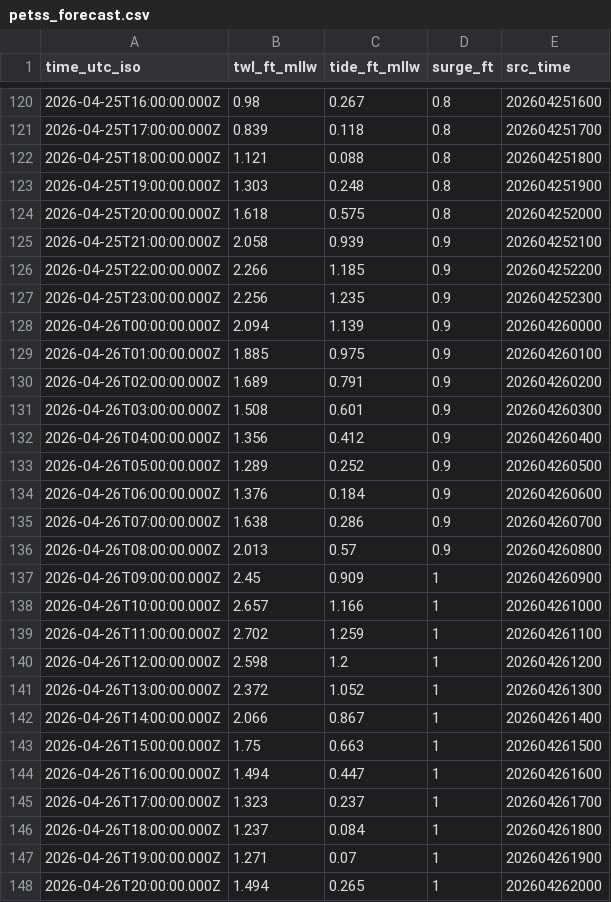
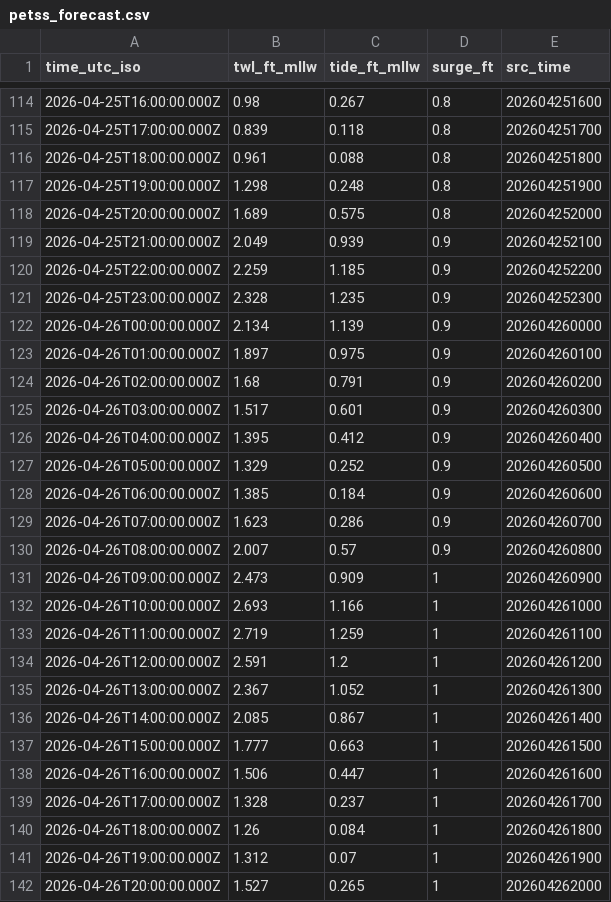
Before and after one commit to hondrospj/ShipBottom, a CSV file: data/petss_forecast.csv, drawn as a sheet; only a part is shown, gaps mark what is left out; the diff covers the shown part only.

```diff
--- a/data/petss_forecast.csv
+++ b/data/petss_forecast.csv
@@ -121,28 +115,28 @@ time_utc_iso,twl_ft_mllw,tide_ft_mllw,surge_ft,src_time
 2026-04-25T17:00:00.000Z,0.839,0.118,0.8,202604251700
-2026-04-25T18:00:00.000Z,1.121,0.088,0.8,202604251800
-2026-04-25T19:00:00.000Z,1.303,0.248,0.8,202604251900
-2026-04-25T20:00:00.000Z,1.618,0.575,0.8,202604252000
-2026-04-25T21:00:00.000Z,2.058,0.939,0.9,202604252100
-2026-04-25T22:00:00.000Z,2.266,1.185,0.9,202604252200
-2026-04-25T23:00:00.000Z,2.256,1.235,0.9,202604252300
-2026-04-26T00:00:00.000Z,2.094,1.139,0.9,202604260000
-2026-04-26T01:00:00.000Z,1.885,0.975,0.9,202604260100
-2026-04-26T02:00:00.000Z,1.689,0.791,0.9,202604260200
-2026-04-26T03:00:00.000Z,1.508,0.601,0.9,202604260300
-2026-04-26T04:00:00.000Z,1.356,0.412,0.9,202604260400
-2026-04-26T05:00:00.000Z,1.289,0.252,0.9,202604260500
-2026-04-26T06:00:00.000Z,1.376,0.184,0.9,202604260600
-2026-04-26T07:00:00.000Z,1.638,0.286,0.9,202604260700
-2026-04-26T08:00:00.000Z,2.013,0.57,0.9,202604260800
-2026-04-26T09:00:00.000Z,2.45,0.909,1,202604260900
-2026-04-26T10:00:00.000Z,2.657,1.166,1,202604261000
-2026-04-26T11:00:00.000Z,2.702,1.259,1,202604261100
-2026-04-26T12:00:00.000Z,2.598,1.2,1,202604261200
-2026-04-26T13:00:00.000Z,2.372,1.052,1,202604261300
-2026-04-26T14:00:00.000Z,2.066,0.867,1,202604261400
-2026-04-26T15:00:00.000Z,1.75,0.663,1,202604261500
-2026-04-26T16:00:00.000Z,1.494,0.447,1,202604261600
-2026-04-26T17:00:00.000Z,1.323,0.237,1,202604261700
-2026-04-26T18:00:00.000Z,1.237,0.084,1,202604261800
-2026-04-26T19:00:00.000Z,1.271,0.07,1,202604261900
-2026-04-26T20:00:00.000Z,1.494,0.265,1,202604262000
+2026-04-25T18:00:00.000Z,0.961,0.088,0.8,202604251800
+2026-04-25T19:00:00.000Z,1.298,0.248,0.8,202604251900
+2026-04-25T20:00:00.000Z,1.689,0.575,0.8,202604252000
+2026-04-25T21:00:00.000Z,2.049,0.939,0.9,202604252100
+2026-04-25T22:00:00.000Z,2.259,1.185,0.9,202604252200
+2026-04-25T23:00:00.000Z,2.328,1.235,0.9,202604252300
+2026-04-26T00:00:00.000Z,2.134,1.139,0.9,202604260000
+2026-04-26T01:00:00.000Z,1.897,0.975,0.9,202604260100
+2026-04-26T02:00:00.000Z,1.68,0.791,0.9,202604260200
+2026-04-26T03:00:00.000Z,1.517,0.601,0.9,202604260300
+2026-04-26T04:00:00.000Z,1.395,0.412,0.9,202604260400
+2026-04-26T05:00:00.000Z,1.329,0.252,0.9,202604260500
+2026-04-26T06:00:00.000Z,1.385,0.184,0.9,202604260600
+2026-04-26T07:00:00.000Z,1.623,0.286,0.9,202604260700
+2026-04-26T08:00:00.000Z,2.007,0.57,0.9,202604260800
+2026-04-26T09:00:00.000Z,2.473,0.909,1,202604260900
+2026-04-26T10:00:00.000Z,2.693,1.166,1,202604261000
+2026-04-26T11:00:00.000Z,2.719,1.259,1,202604261100
+2026-04-26T12:00:00.000Z,2.591,1.2,1,202604261200
+2026-04-26T13:00:00.000Z,2.367,1.052,1,202604261300
+2026-04-26T14:00:00.000Z,2.085,0.867,1,202604261400
+2026-04-26T15:00:00.000Z,1.777,0.663,1,202604261500
+2026-04-26T16:00:00.000Z,1.506,0.447,1,202604261600
+2026-04-26T17:00:00.000Z,1.328,0.237,1,202604261700
+2026-04-26T18:00:00.000Z,1.26,0.084,1,202604261800
+2026-04-26T19:00:00.000Z,1.312,0.07,1,202604261900
+2026-04-26T20:00:00.000Z,1.527,0.265,1,202604262000
```
Also changed, not shown: 6 added rows, 6 removed rows and 97 edited cells elsewhere in this file, 3 other files.
